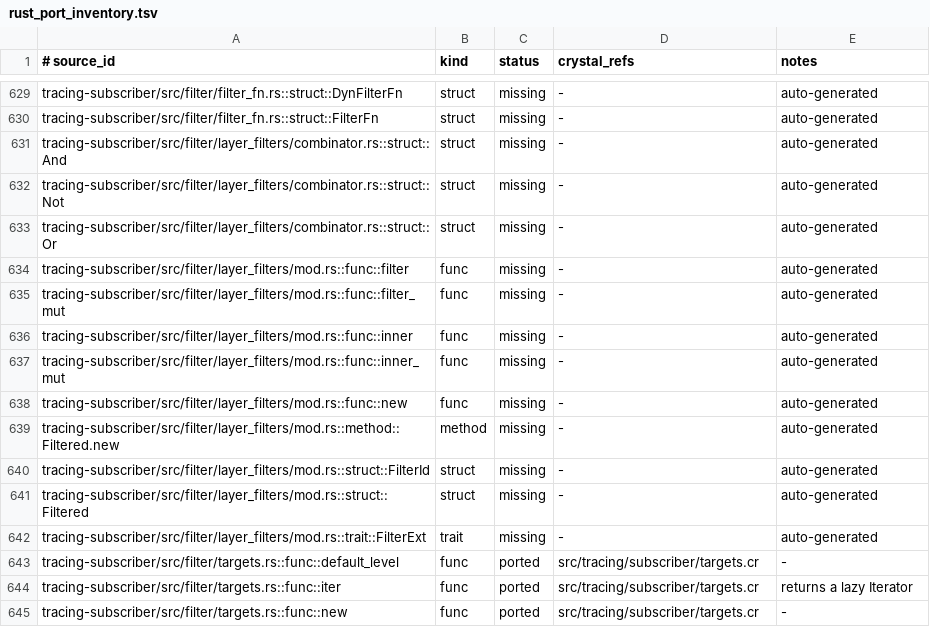
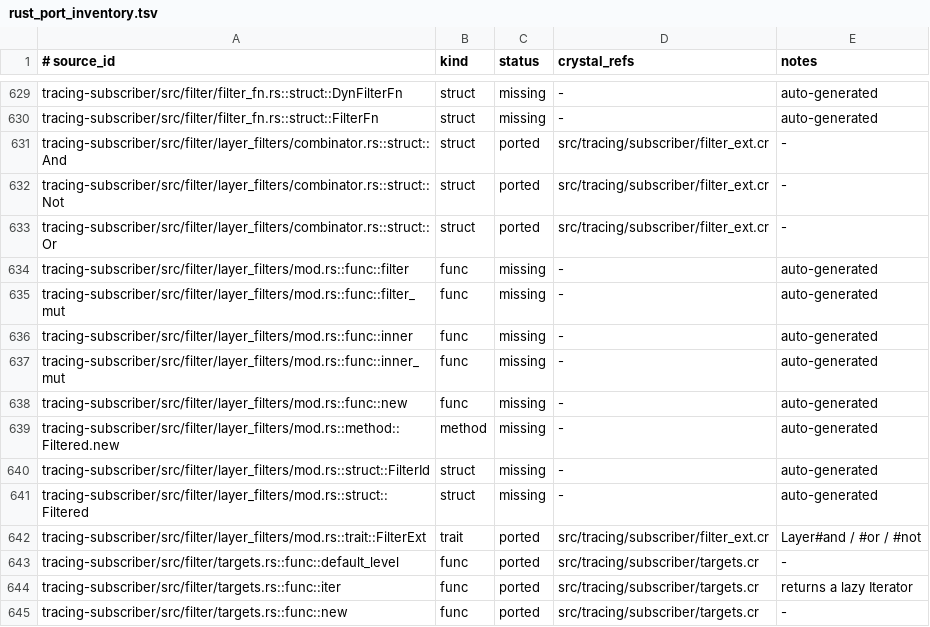
Before and after one commit to dsisnero/tracing.cr, a TSV file: plans/inventory/rust_port_inventory.tsv, drawn as a sheet; only a part is shown, gaps mark what is left out.

Commit message:
port: FilterExt combinators — Layer#and / #or / #not
Port tracing-subscriber filter combinator.rs (FilterExt). The Crystal
port collapses Rust's Filter trait into Layer, so Layer#and / #or / #not
produce And / Or / Not combinator layers that combine enabled?,
on_register_callsite (callsite Interest), and max_level_hint, and forward
span lifecycle hooks to the wrapped filter(s).

Semantics match upstream: And enables iff both (max_level_hint = most
restrictive); Or enables iff either (least restrictive); Not inverts
enabled? and flips always<->never Interest (max_level_hint = nil). Both
And and Or return a nil hint if either wrapped hint is nil.

Ported the combinator behavior as observable specs (11 examples) using
FilterFn predicates and fixed-hint / fixed-interest filters.

.boxed is N/A (Crystal uses runtime polymorphism).

```diff
--- a/plans/inventory/rust_port_inventory.tsv
+++ b/plans/inventory/rust_port_inventory.tsv
@@ -630,5 +630,5 @@ tracing-subscriber/src/filter/filter_fn.rs::struct::DynFilterFn	struct	missing	-
 tracing-subscriber/src/filter/filter_fn.rs::struct::FilterFn	struct	missing	-	auto-generated
-tracing-subscriber/src/filter/layer_filters/combinator.rs::struct::And	struct	missing	-	auto-generated
-tracing-subscriber/src/filter/layer_filters/combinator.rs::struct::Not	struct	missing	-	auto-generated
-tracing-subscriber/src/filter/layer_filters/combinator.rs::struct::Or	struct	missing	-	auto-generated
+tracing-subscriber/src/filter/layer_filters/combinator.rs::struct::And	struct	ported	src/tracing/subscriber/filter_ext.cr	-
+tracing-subscriber/src/filter/layer_filters/combinator.rs::struct::Not	struct	ported	src/tracing/subscriber/filter_ext.cr	-
+tracing-subscriber/src/filter/layer_filters/combinator.rs::struct::Or	struct	ported	src/tracing/subscriber/filter_ext.cr	-
 tracing-subscriber/src/filter/layer_filters/mod.rs::func::filter	func	missing	-	auto-generated
@@ -641,3 +641,3 @@ tracing-subscriber/src/filter/layer_filters/mod.rs::struct::FilterId	struct	miss
 tracing-subscriber/src/filter/layer_filters/mod.rs::struct::Filtered	struct	missing	-	auto-generated
-tracing-subscriber/src/filter/layer_filters/mod.rs::trait::FilterExt	trait	missing	-	auto-generated
+tracing-subscriber/src/filter/layer_filters/mod.rs::trait::FilterExt	trait	ported	src/tracing/subscriber/filter_ext.cr	Layer#and / #or / #not
 tracing-subscriber/src/filter/targets.rs::func::default_level	func	ported	src/tracing/subscriber/targets.cr	-
```
Also changed, not shown: 4 other files.
